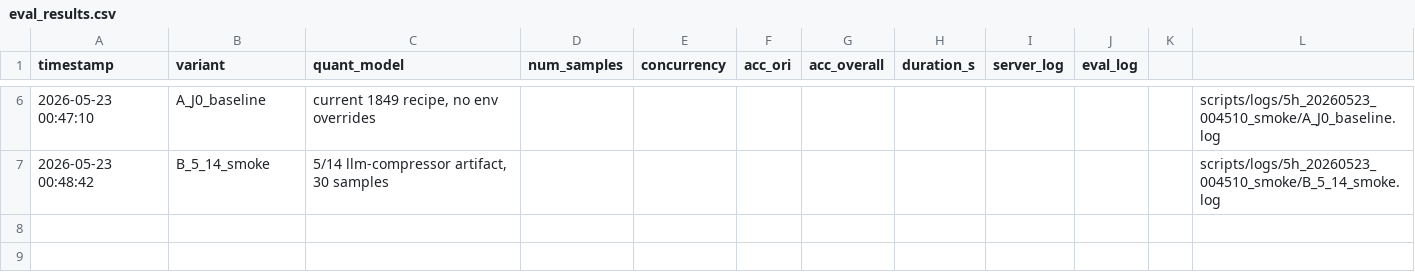
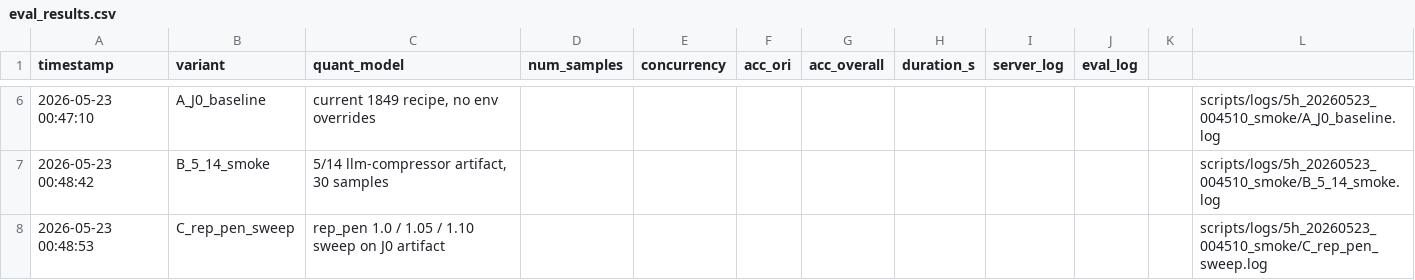
Before and after one commit to Spectrum-o/soar-openbmb-2026, a CSV file: scripts/eval_results.csv, drawn as a sheet; only a part is shown, gaps mark what is left out; the diff names each change by its address in the sheet, - before the commit and + after, or states it on an @@ line.

```diff
--- a/scripts/eval_results.csv
+++ b/scripts/eval_results.csv
+row 8: 2026-05-23 00:48:53 | C_rep_pen_sweep | rep_pen 1.0 / 1.05 / 1.10 sweep on J0 artifact |  |  |  |  |  |  |  |  | scripts/logs/5h_20260523_004510_smoke/C_rep_pen_sweep.log
```
